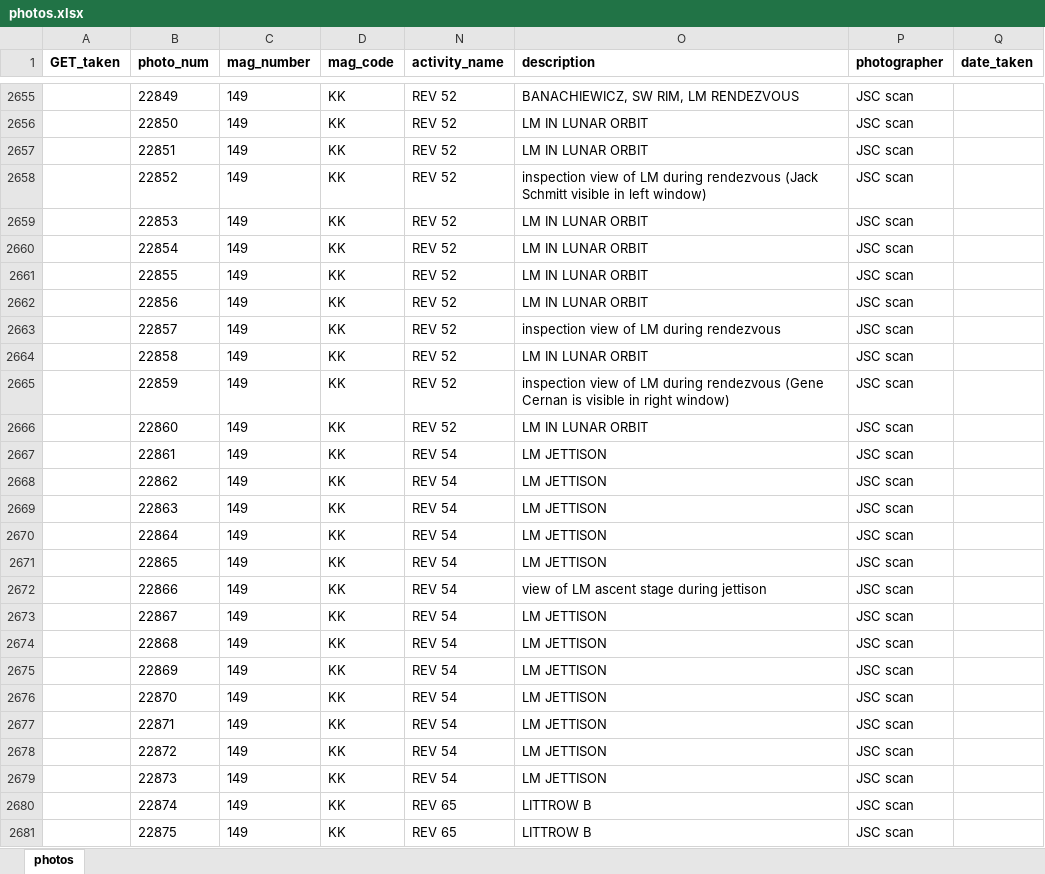
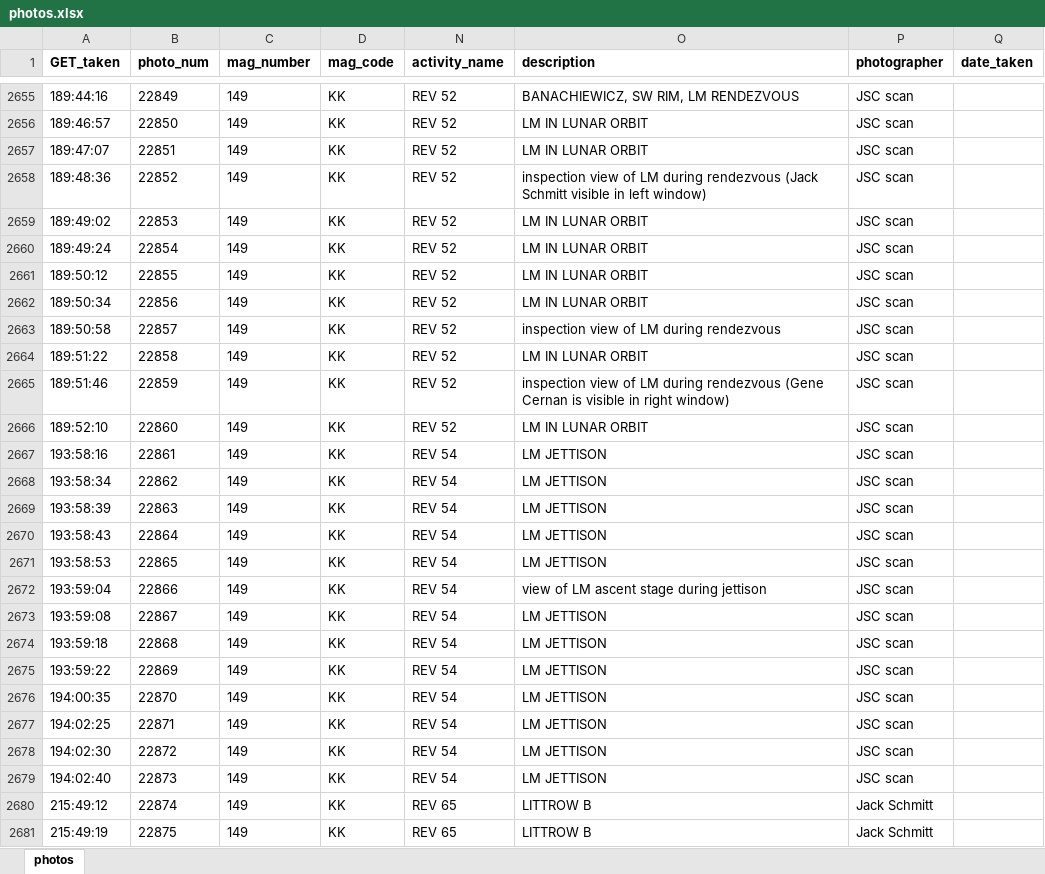
Before and after one commit to bfeist/Apollo17, an Excel workbook: MISSION_DATA/photos.xlsx, sheet photos, drawn as a sheet; only a part is shown, gaps mark what is left out; values as stored, in another font and other column widths than the file's, no borders; the diff covers the shown part only; the diff names each change by its address in the sheet, - before the commit and + after, or states it on an @@ line.

Commit message:
Further photo indexing.

```diff
--- a/MISSION_DATA/photos.xlsx (sheet photos)
+++ b/MISSION_DATA/photos.xlsx (sheet photos)
-A2655 (GET_taken): (empty)
+A2655 (GET_taken): 189:44:16
-A2656 (GET_taken): (empty)
+A2656 (GET_taken): 189:46:57
-A2657 (GET_taken): (empty)
+A2657 (GET_taken): 189:47:07
-A2658 (GET_taken): (empty)
+A2658 (GET_taken): 189:48:36
-A2659 (GET_taken): (empty)
+A2659 (GET_taken): 189:49:02
-A2660 (GET_taken): (empty)
+A2660 (GET_taken): 189:49:24
-A2661 (GET_taken): (empty)
+A2661 (GET_taken): 189:50:12
-A2662 (GET_taken): (empty)
+A2662 (GET_taken): 189:50:34
-A2663 (GET_taken): (empty)
+A2663 (GET_taken): 189:50:58
-A2664 (GET_taken): (empty)
+A2664 (GET_taken): 189:51:22
-A2665 (GET_taken): (empty)
+A2665 (GET_taken): 189:51:46
-A2666 (GET_taken): (empty)
+A2666 (GET_taken): 189:52:10
-A2667 (GET_taken): (empty)
+A2667 (GET_taken): 193:58:16
-A2668 (GET_taken): (empty)
+A2668 (GET_taken): 193:58:34
-A2669 (GET_taken): (empty)
+A2669 (GET_taken): 193:58:39
-A2670 (GET_taken): (empty)
+A2670 (GET_taken): 193:58:43
-A2671 (GET_taken): (empty)
+A2671 (GET_taken): 193:58:53
-A2672 (GET_taken): (empty)
+A2672 (GET_taken): 193:59:04
-A2673 (GET_taken): (empty)
+A2673 (GET_taken): 193:59:08
-A2674 (GET_taken): (empty)
+A2674 (GET_taken): 193:59:18
-A2675 (GET_taken): (empty)
+A2675 (GET_taken): 193:59:22
-A2676 (GET_taken): (empty)
+A2676 (GET_taken): 194:00:35
-A2677 (GET_taken): (empty)
+A2677 (GET_taken): 194:02:25
-A2678 (GET_taken): (empty)
+A2678 (GET_taken): 194:02:30
-A2679 (GET_taken): (empty)
+A2679 (GET_taken): 194:02:40
-A2680 (GET_taken): (empty)
+A2680 (GET_taken): 215:49:12
-P2680:P2681 (photographer): JSC scan
+P2680:P2681 (photographer): Jack Schmitt
-A2681 (GET_taken): (empty)
+A2681 (GET_taken): 215:49:19
```
Also changed, not shown: 768 edited cells elsewhere in this sheet, 4 other files.
